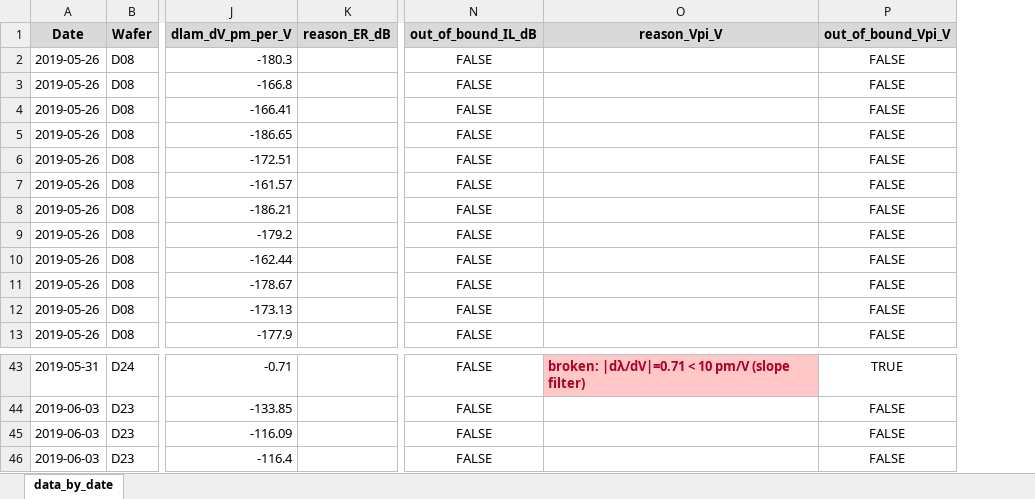
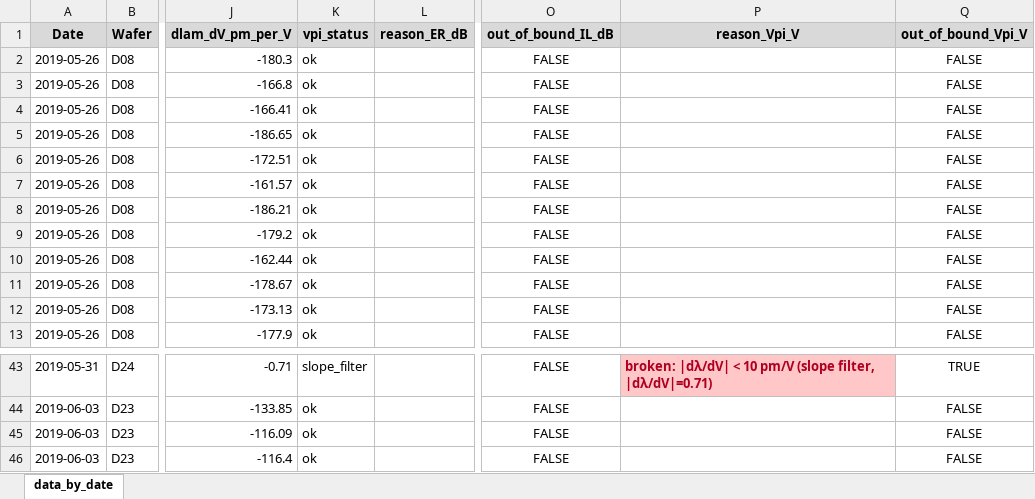
Before and after one commit to hanseo-k/auto, an Excel workbook: res/csv/data_by_date.xlsx, sheet data_by_date, drawn as a sheet; only a part is shown, gaps mark what is left out; values as stored, in another font and other column widths than the file's, no borders; addresses are those after the commit; the diff covers the shown part only; the diff names each change by its address in the sheet, - before the commit and + after, or states it on an @@ line.

```diff
--- a/res/csv/data_by_date.xlsx (sheet data_by_date)
+++ b/res/csv/data_by_date.xlsx (sheet data_by_date)
+column K (vpi_status), rows 2-13: all ok; rows 43-46: slope_filter | ok | ok | ok
-P43 (reason_Vpi_V): broken: |dλ/dV|=0.71 < 10 pm/V (slope filter)
+P43 (reason_Vpi_V): broken: |dλ/dV| < 10 pm/V (slope filter, |dλ/dV|=0.71)
```
Also changed, not shown: 27 edited cells elsewhere in this sheet, 5 other files.
